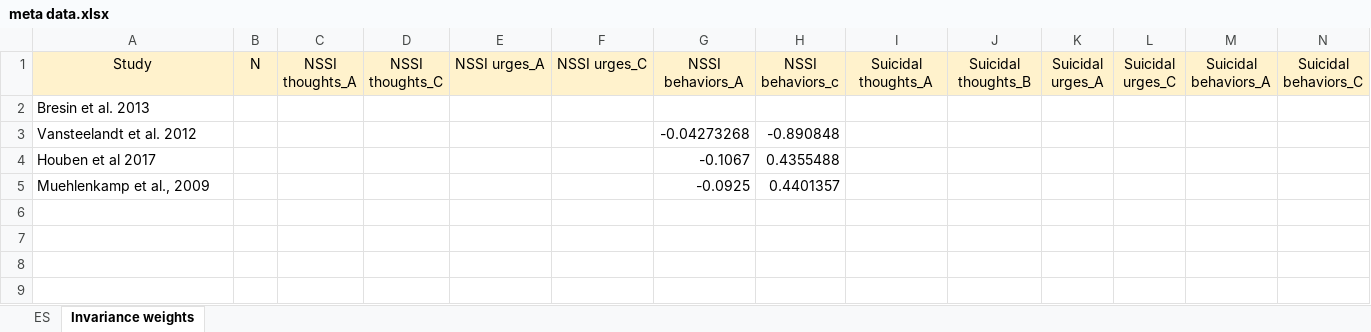
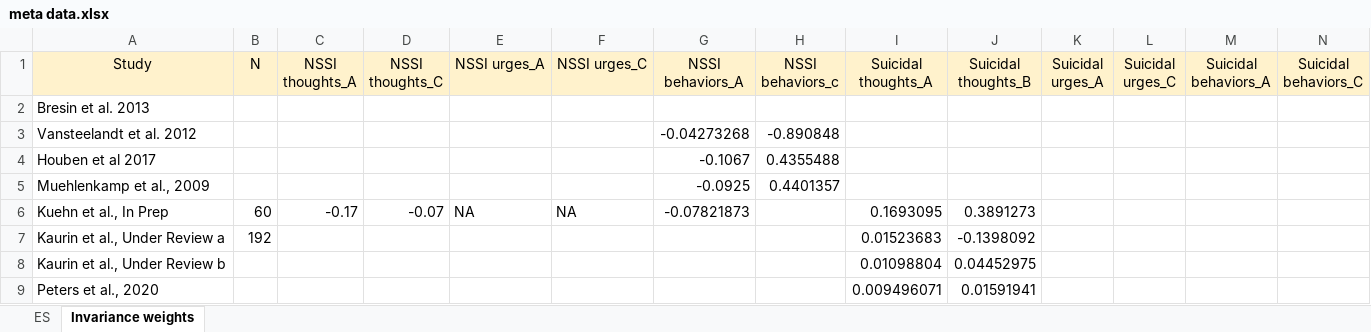
Before and after one commit to kskuehn/NA-SITB_meta, an Excel workbook: Data/meta data.xlsx, sheet Invariance weights, drawn as a sheet; values as stored, in another font and other column widths than the file's, no borders; the diff names each change by its address in the sheet, - before the commit and + after, or states it on an @@ line.

```diff
--- a/Data/meta data.xlsx (sheet Invariance weights)
+++ b/Data/meta data.xlsx (sheet Invariance weights)
+row 6: Kuehn et al., In Prep | 60 | -0.17 | -0.07 | NA | NA | -0.07821873 |  | 0.1693095 | 0.3891273
+row 7: Kaurin et al., Under Review a | 192 |  |  |  |  |  |  | 0.01523683 | -0.1398092
+row 8: Kaurin et al., Under Review b |  |  |  |  |  |  |  | 0.01098804 | 0.04452975
+row 9: Peters et al., 2020 |  |  |  |  |  |  |  | 0.009496071 | 0.01591941
```
Also changed, not shown: sheet ES, 5 other files.
